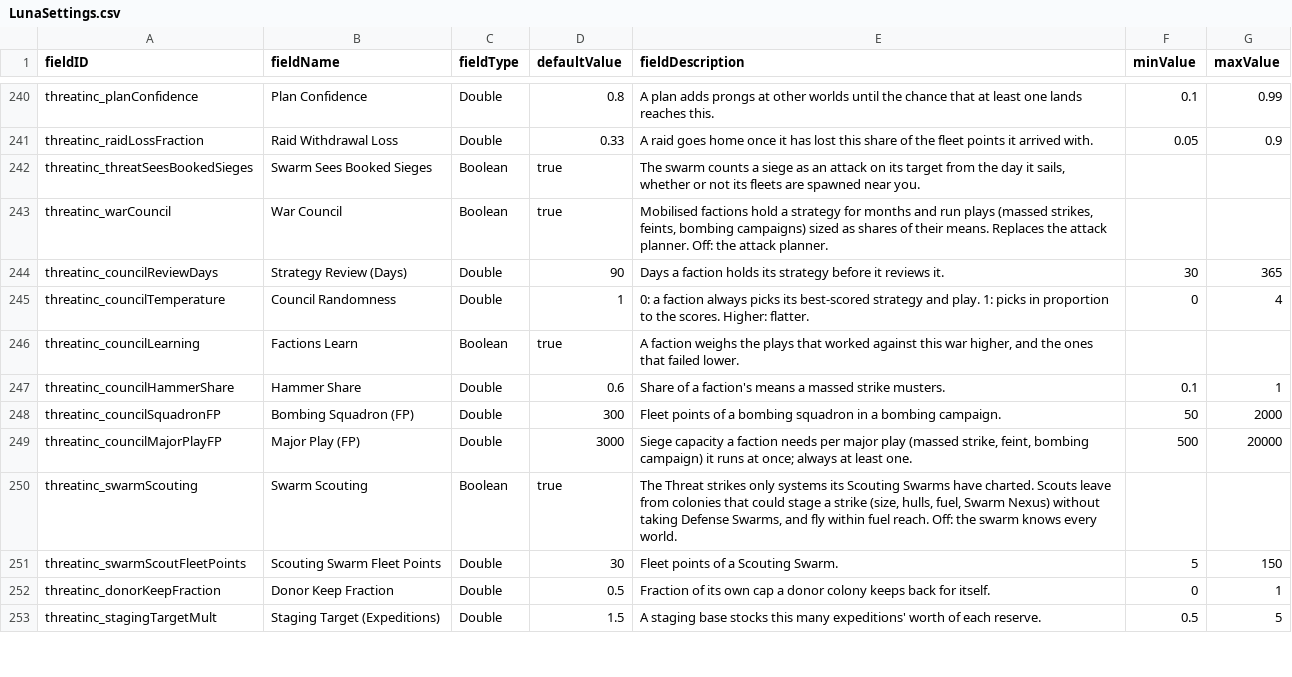
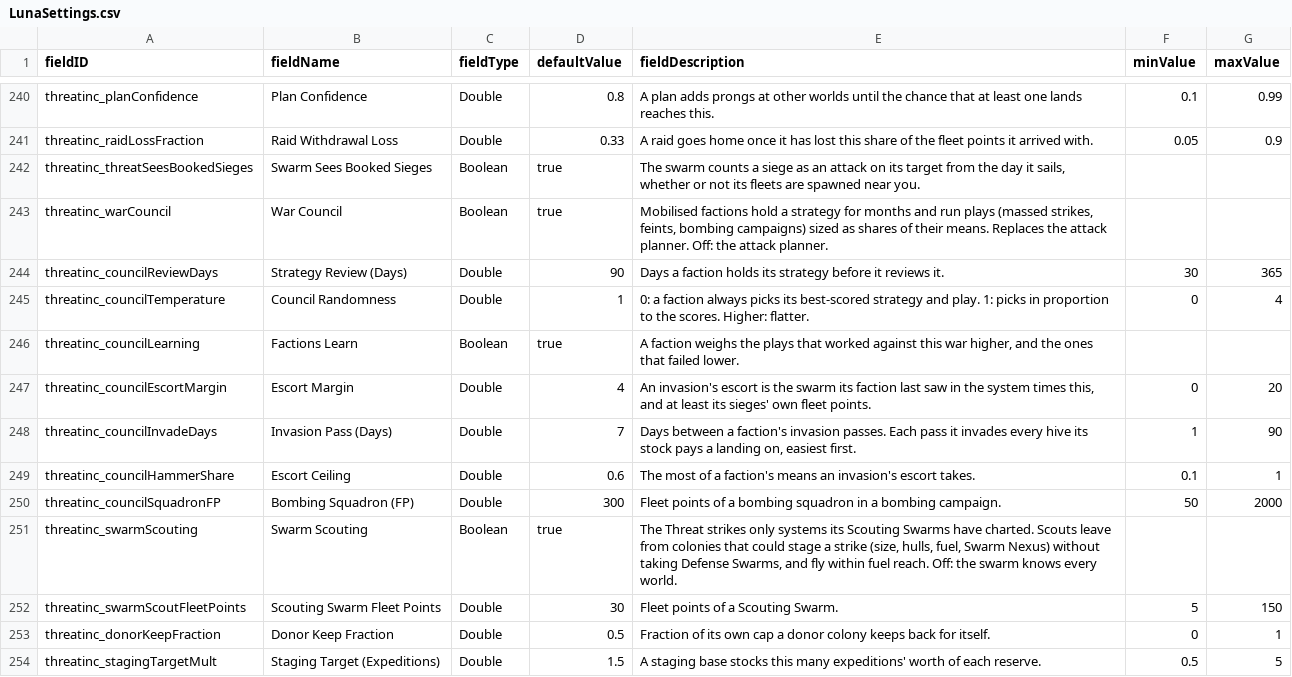
Before and after one commit to pogoman/ThreatIncursion, a CSV file: data/config/LunaSettings.csv, drawn as a sheet; only a part is shown, gaps mark what is left out.

```diff
--- a/data/config/LunaSettings.csv
+++ b/data/config/LunaSettings.csv
@@ -246,5 +246,6 @@ threatinc_councilTemperature,Council Randomness,Double,1,"0: a faction always pi
 threatinc_councilLearning,Factions Learn,Boolean,true,"A faction weighs the plays that worked against this war higher, and the ones that failed lower.",,
-threatinc_councilHammerShare,Hammer Share,Double,0.6,"Share of a faction's means a massed strike musters.",0.1,1
+threatinc_councilEscortMargin,Escort Margin,Double,4,"An invasion's escort is the swarm its faction last saw in the system times this, and at least its sieges' own fleet points.",0,20
+threatinc_councilInvadeDays,Invasion Pass (Days),Double,7,"Days between a faction's invasion passes. Each pass it invades every hive its stock pays a landing on, easiest first.",1,90
+threatinc_councilHammerShare,Escort Ceiling,Double,0.6,"The most of a faction's means an invasion's escort takes.",0.1,1
 threatinc_councilSquadronFP,Bombing Squadron (FP),Double,300,"Fleet points of a bombing squadron in a bombing campaign.",50,2000
-threatinc_councilMajorPlayFP,Major Play (FP),Double,3000,"Siege capacity a faction needs per major play (massed strike, feint, bombing campaign) it runs at once; always at least one.",500,20000
 threatinc_swarmScouting,Swarm Scouting,Boolean,true,"The Threat strikes only systems its Scouting Swarms have charted. Scouts leave from colonies that could stage a strike (size, hulls, fuel, Swarm Nexus) without taking Defense Swarms, and fly within fuel reach. Off: the swarm knows every world.",,
```
Also changed, not shown: 14 other files.
